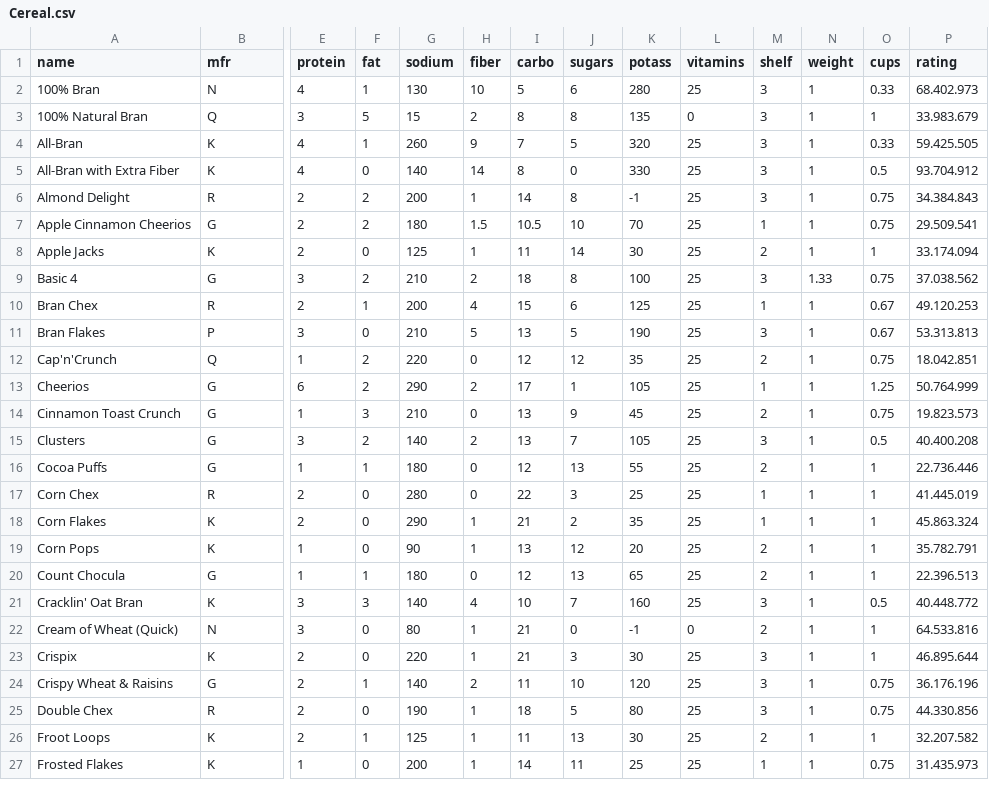
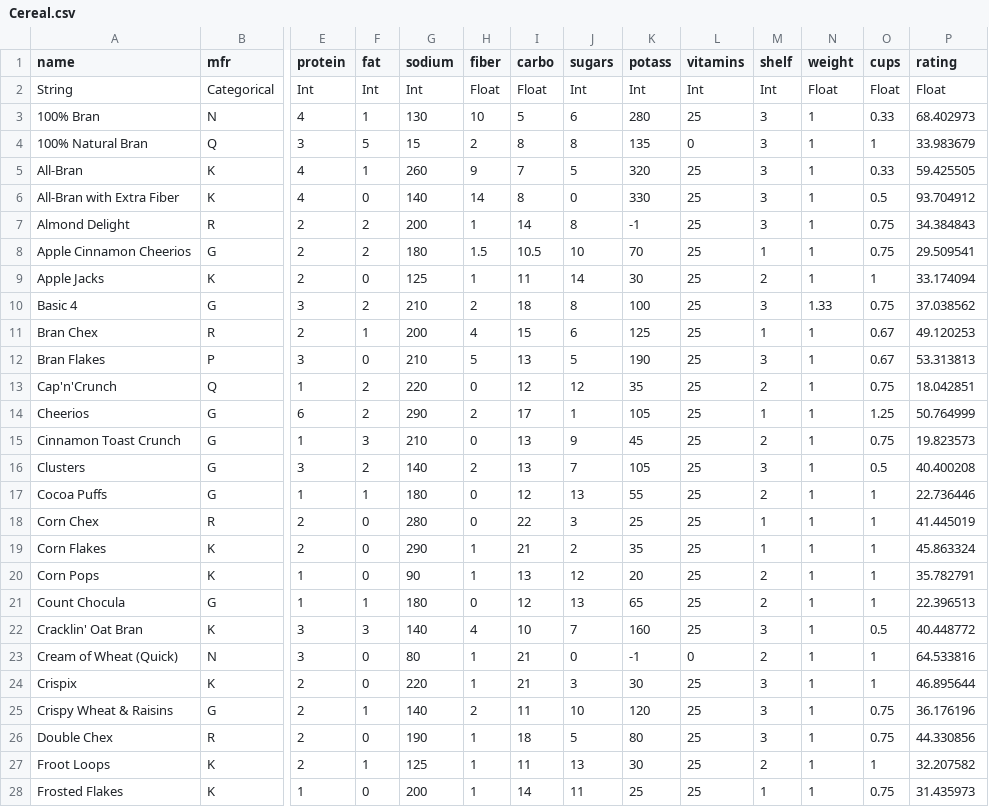
Before and after one commit to SaneStreet/CerealAPI, a CSV file: DBParser/data/Cereal.csv, drawn as a sheet; only a part is shown, gaps mark what is left out; addresses are those after the commit; rows hold the shown columns only; the diff covers the shown part only; the diff names each change by its address in the sheet, - before the commit and + after, or states it on an @@ line.

Commit message:
Tilføjet redigeret .csv Fjernet den del der saniterer "rating" fra  .csv

```diff
--- a/DBParser/data/Cereal.csv
+++ b/DBParser/data/Cereal.csv
+row 2: String | Categorical | Int | Int | Int | Float | Float | Int | Int | Int | Int | Float | Float | Float
-P3 (rating): 68.402.973
+P3 (rating): 68.402973
-P4 (rating): 33.983.679
+P4 (rating): 33.983679
-P5 (rating): 59.425.505
+P5 (rating): 59.425505
-P6 (rating): 93.704.912
+P6 (rating): 93.704912
-P7 (rating): 34.384.843
+P7 (rating): 34.384843
-P8 (rating): 29.509.541
+P8 (rating): 29.509541
-P9 (rating): 33.174.094
+P9 (rating): 33.174094
-P10 (rating): 37.038.562
+P10 (rating): 37.038562
-P11 (rating): 49.120.253
+P11 (rating): 49.120253
-P12 (rating): 53.313.813
+P12 (rating): 53.313813
-P13 (rating): 18.042.851
+P13 (rating): 18.042851
-P14 (rating): 50.764.999
+P14 (rating): 50.764999
-P15 (rating): 19.823.573
+P15 (rating): 19.823573
-P16 (rating): 40.400.208
+P16 (rating): 40.400208
-P17 (rating): 22.736.446
+P17 (rating): 22.736446
-P18 (rating): 41.445.019
+P18 (rating): 41.445019
-P19 (rating): 45.863.324
+P19 (rating): 45.863324
-P20 (rating): 35.782.791
+P20 (rating): 35.782791
-P21 (rating): 22.396.513
+P21 (rating): 22.396513
-P22 (rating): 40.448.772
+P22 (rating): 40.448772
-P23 (rating): 64.533.816
+P23 (rating): 64.533816
-P24 (rating): 46.895.644
+P24 (rating): 46.895644
-P25 (rating): 36.176.196
+P25 (rating): 36.176196
-P26 (rating): 44.330.856
+P26 (rating): 44.330856
-P27 (rating): 32.207.582
+P27 (rating): 32.207582
-P28 (rating): 31.435.973
+P28 (rating): 31.435973
```
Also changed, not shown: 51 edited cells elsewhere in this file, 1 other file.
